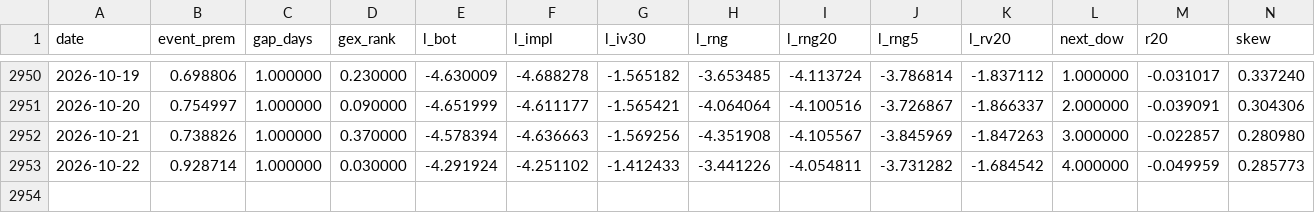
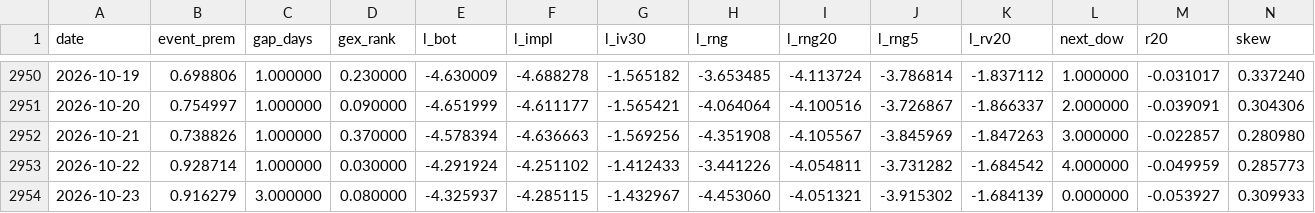
Before and after one commit to vannaflow1/nasdaq-bot, a CSV file: brain_memory.csv, drawn as a sheet; only a part is shown, gaps mark what is left out; rows hold the shown columns only; the diff names each change by its address in the sheet, - before the commit and + after, or states it on an @@ line.

```diff
--- a/brain_memory.csv
+++ b/brain_memory.csv
+row 2954: 2026-10-23 | 0.916279 | 3.000000 | 0.080000 | -4.325937 | -4.285115 | -1.432967 | -4.453060 | -4.051321 | -3.915302 | -1.684139 | 0.000000 | -0.053927 | 0.309933
```
Also changed, not shown: brain_preds.csv, daily_log.csv, 12 other files.
